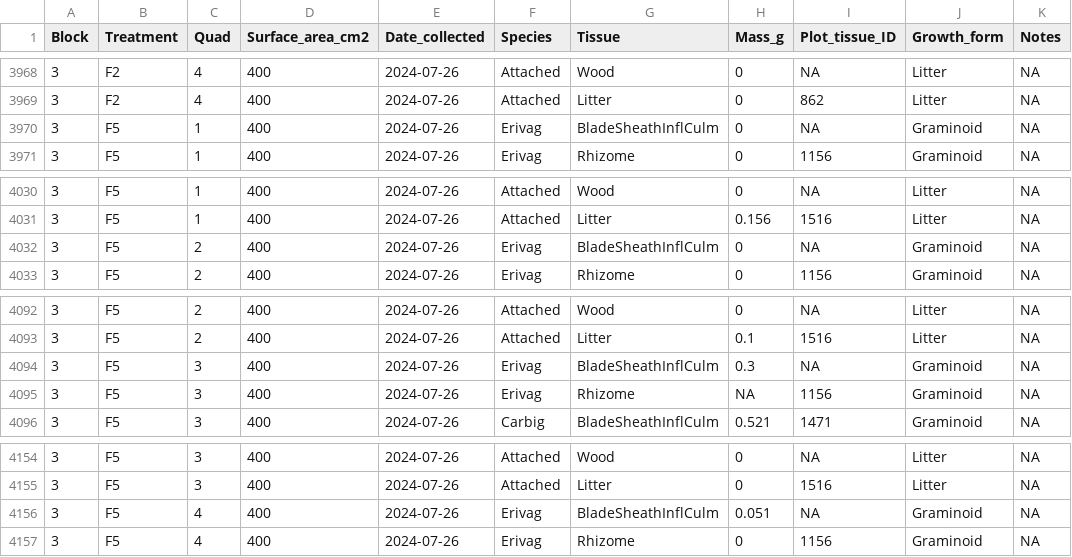
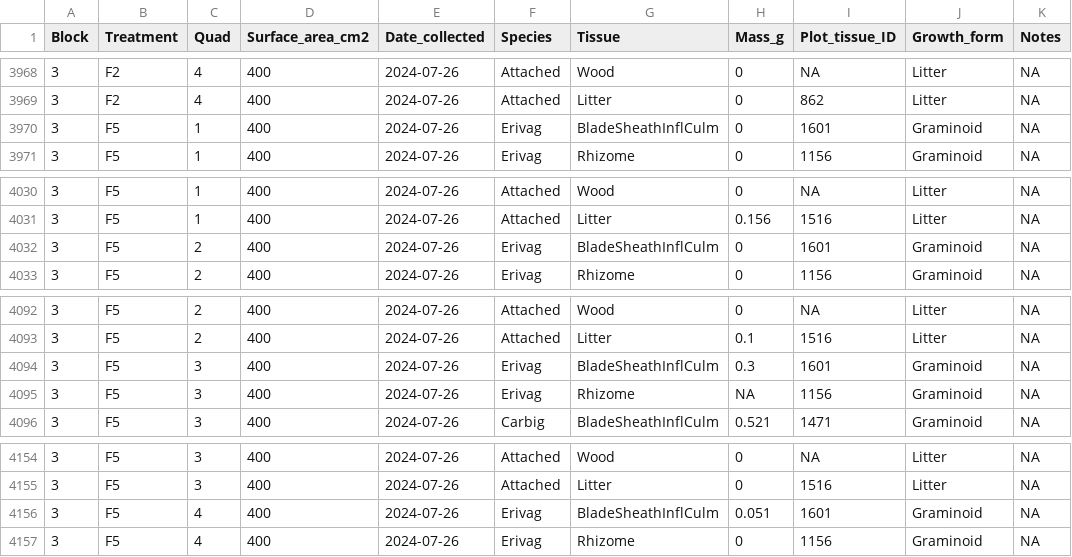
Before and after one commit to sjkjaer/LTER-pluck, a CSV file: processed_data/final_data/ag_mass.csv, drawn as a sheet; only a part is shown, gaps mark what is left out.

```diff
--- a/processed_data/final_data/ag_mass.csv
+++ b/processed_data/final_data/ag_mass.csv
@@ -3969,3 +3969,3 @@
 3,"F2",4,400,2024-07-26,"Attached","Litter",0,"862","Litter",NA
-3,"F5",1,400,2024-07-26,"Erivag","BladeSheathInflCulm",0,NA,"Graminoid",NA
+3,"F5",1,400,2024-07-26,"Erivag","BladeSheathInflCulm",0,"1601","Graminoid",NA
 3,"F5",1,400,2024-07-26,"Erivag","Rhizome",0,"1156","Graminoid",NA
@@ -4031,3 +4031,3 @@
 3,"F5",1,400,2024-07-26,"Attached","Litter",0.156,"1516","Litter",NA
-3,"F5",2,400,2024-07-26,"Erivag","BladeSheathInflCulm",0,NA,"Graminoid",NA
+3,"F5",2,400,2024-07-26,"Erivag","BladeSheathInflCulm",0,"1601","Graminoid",NA
 3,"F5",2,400,2024-07-26,"Erivag","Rhizome",0,"1156","Graminoid",NA
@@ -4093,3 +4093,3 @@
 3,"F5",2,400,2024-07-26,"Attached","Litter",0.1,"1516","Litter",NA
-3,"F5",3,400,2024-07-26,"Erivag","BladeSheathInflCulm",0.3,NA,"Graminoid",NA
+3,"F5",3,400,2024-07-26,"Erivag","BladeSheathInflCulm",0.3,"1601","Graminoid",NA
 3,"F5",3,400,2024-07-26,"Erivag","Rhizome",NA,"1156","Graminoid",NA
@@ -4155,3 +4155,3 @@
 3,"F5",3,400,2024-07-26,"Attached","Litter",0,"1516","Litter",NA
-3,"F5",4,400,2024-07-26,"Erivag","BladeSheathInflCulm",0.051,NA,"Graminoid",NA
+3,"F5",4,400,2024-07-26,"Erivag","BladeSheathInflCulm",0.051,"1601","Graminoid",NA
 3,"F5",4,400,2024-07-26,"Erivag","Rhizome",0,"1156","Graminoid",NA
```
Also changed, not shown: 3 other files.
